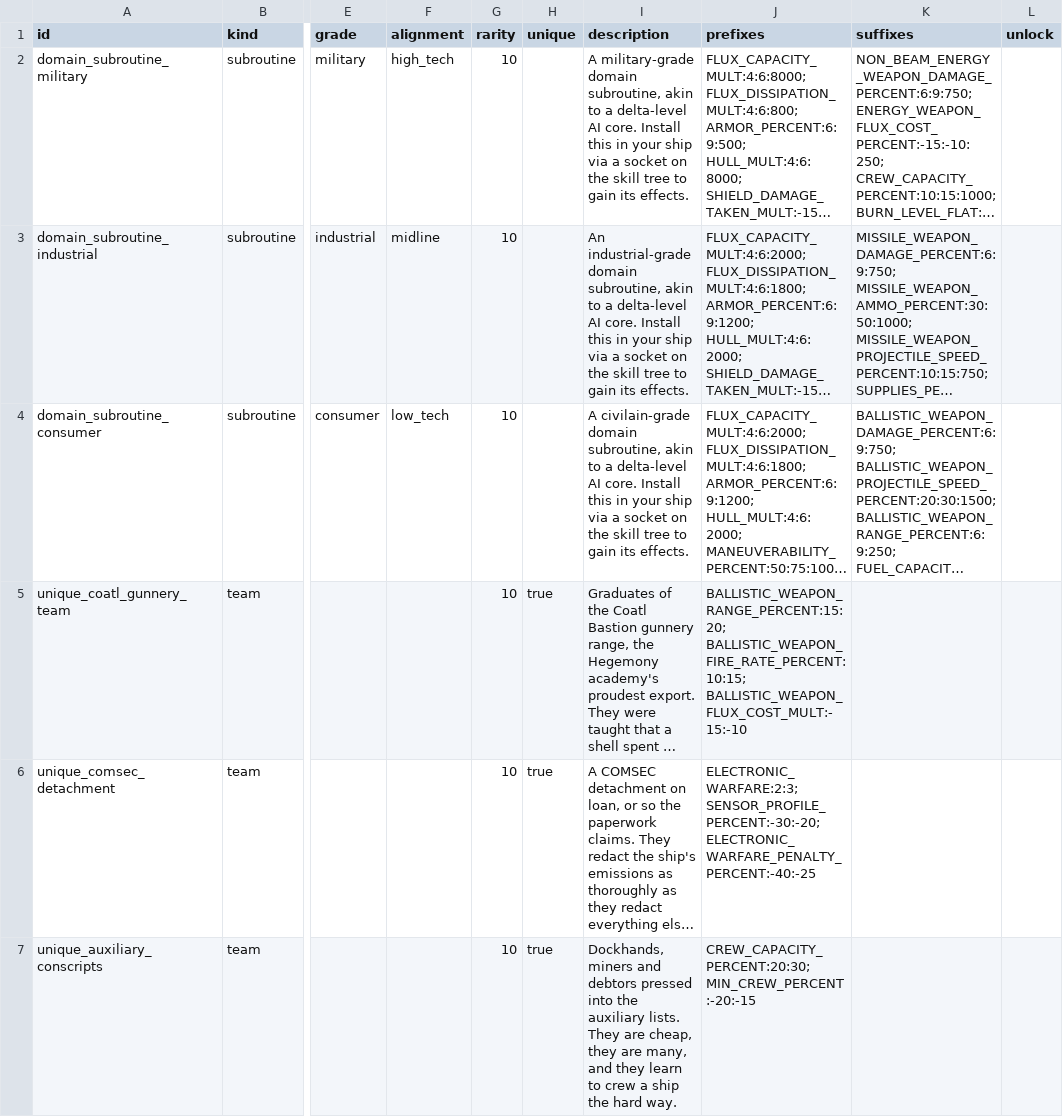
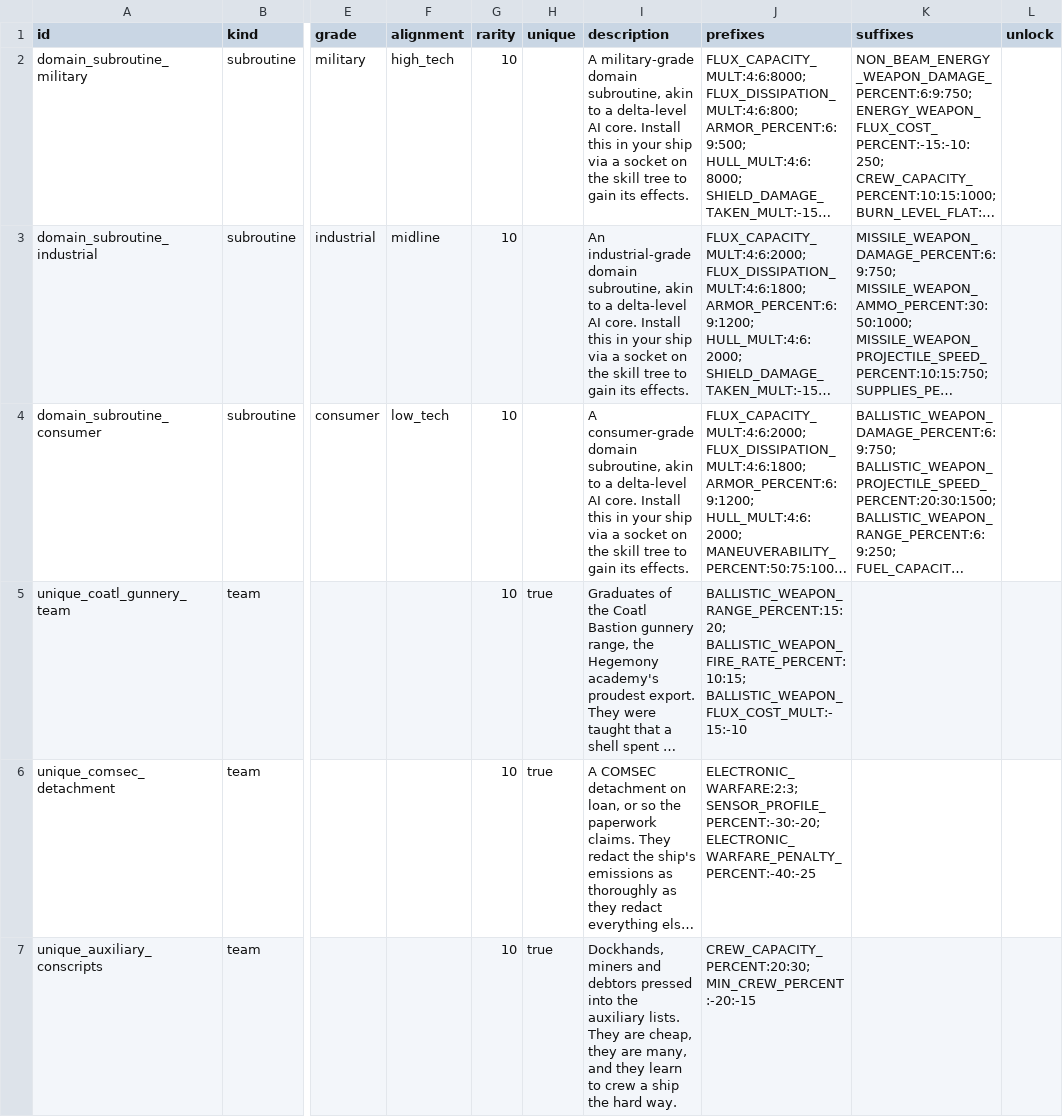
Before and after one commit to ExiledPortals/ExiledSector, a CSV file: data/config/exiledSector/socketables.csv, drawn as a sheet; only a part is shown, gaps mark what is left out; long unchanged cells end in …; the diff covers the shown part only; the diff names each change by its address in the sheet, - before the commit and + after, or states it on an @@ line.

```diff
--- a/data/config/exiledSector/socketables.csv
+++ b/data/config/exiledSector/socketables.csv
-I4 (description): A civilain-grade domain subroutine,…
+I4 (description): A consumer-grade domain subroutine,…
```
Also changed, not shown: 1 edited cell elsewhere in this file.
